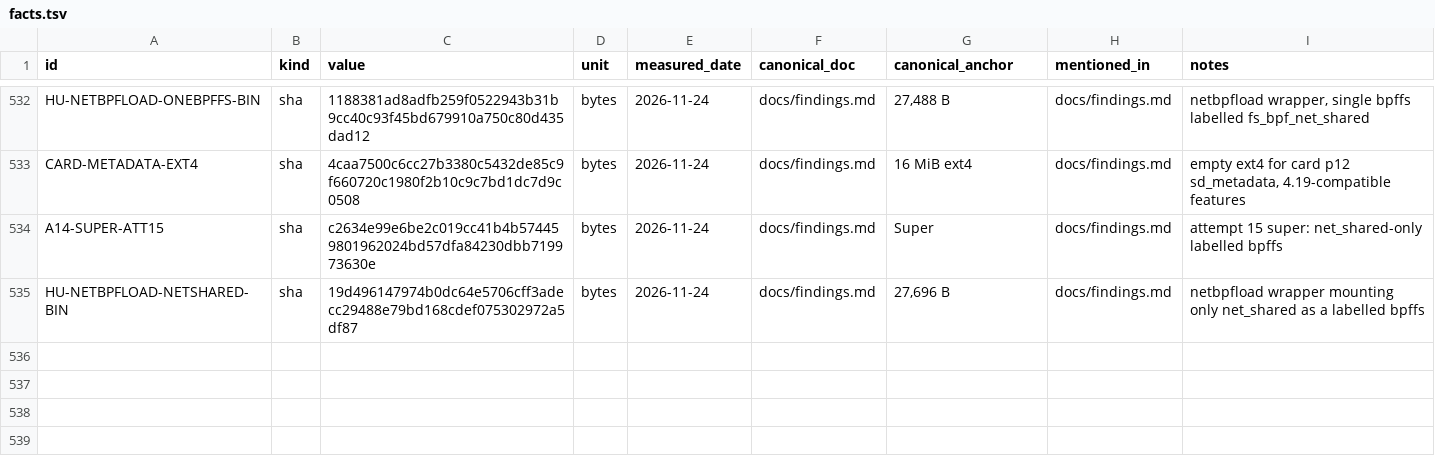
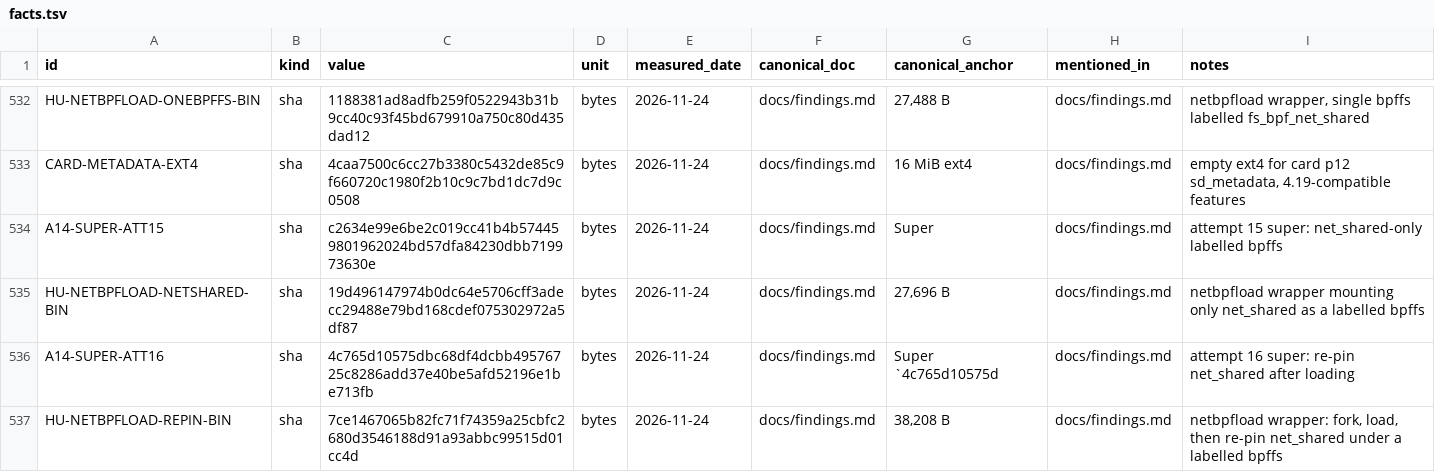
Before and after one commit to switchboy/VibeBakingFirmware, a TSV file: facts.tsv, drawn as a sheet; only a part is shown, gaps mark what is left out.

Commit message:
Attempt 15: net_shared is also a staging dir (EXDEV on rename to netd_shared). Attempt 16: wrapper re-pins net_shared under a labelled bpffs after loading. HAL cleanups queued from the qwen report

```diff
--- a/facts.tsv
+++ b/facts.tsv
@@ -535 +535,3 @@ A14-SUPER-ATT15	sha	c2634e99e6be2c019cc41b4b574459801962024bd57dfa84230dbb719973
 HU-NETBPFLOAD-NETSHARED-BIN	sha	19d496147974b0dc64e5706cff3adecc29488e79bd168cdef075302972a5df87	bytes	2026-11-24	docs/findings.md	27,696 B	docs/findings.md	netbpfload wrapper mounting only net_shared as a labelled bpffs
+A14-SUPER-ATT16	sha	4c765d10575dbc68df4dcbb49576725c8286add37e40be5afd52196e1be713fb	bytes	2026-11-24	docs/findings.md	Super `4c765d10575d	docs/findings.md	attempt 16 super: re-pin net_shared after loading
+HU-NETBPFLOAD-REPIN-BIN	sha	7ce1467065b82fc71f74359a25cbfc2680d3546188d91a93abbc99515d01cc4d	bytes	2026-11-24	docs/findings.md	38,208 B	docs/findings.md	netbpfload wrapper: fork, load, then re-pin net_shared under a labelled bpffs
```
Also changed, not shown: 2 other files.
